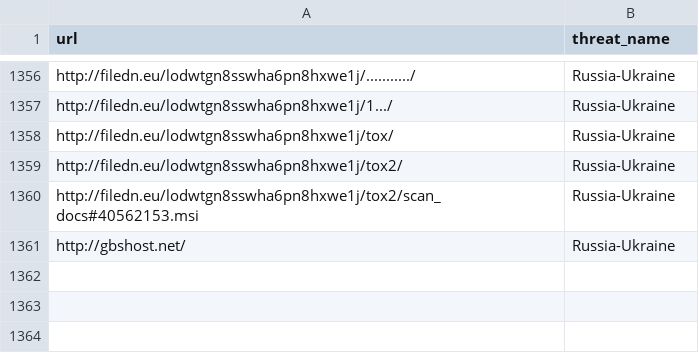
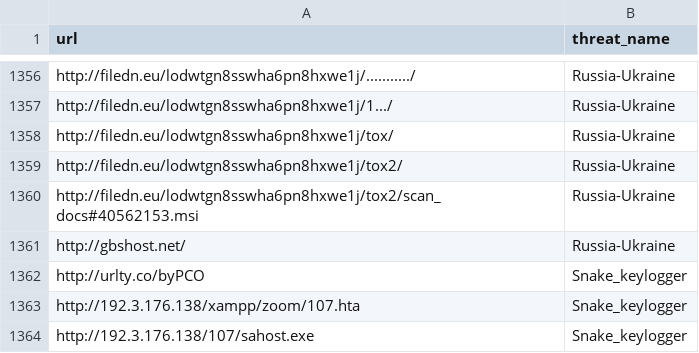
Before and after one commit to kfidur/Tedteam-security, a CSV file: tedteam-url-iocs.csv, drawn as a sheet; only a part is shown, gaps mark what is left out.

```diff
--- a/tedteam-url-iocs.csv
+++ b/tedteam-url-iocs.csv
@@ -1361 +1361,4 @@ http://filedn.eu/lodwtgn8sswha6pn8hxwe1j/tox2/scan_docs#40562153.msi,Russia-Ukra
 http://gbshost.net/,Russia-Ukraine
+http://urlty.co/byPCO,Snake_keylogger
+http://192.3.176.138/xampp/zoom/107.hta,Snake_keylogger
+http://192.3.176.138/107/sahost.exe,Snake_keylogger
```
Also changed, not shown: tedteam-hash-iocs.csv, tedteam-ip-iocs.csv, 2 other files.
